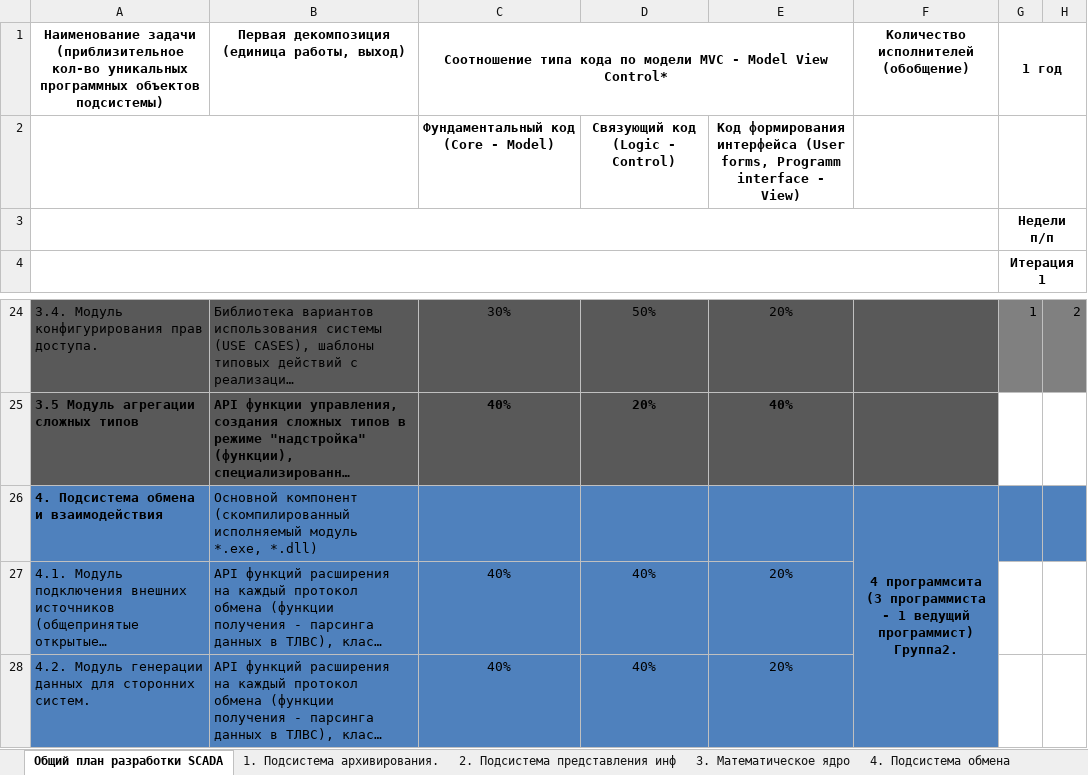
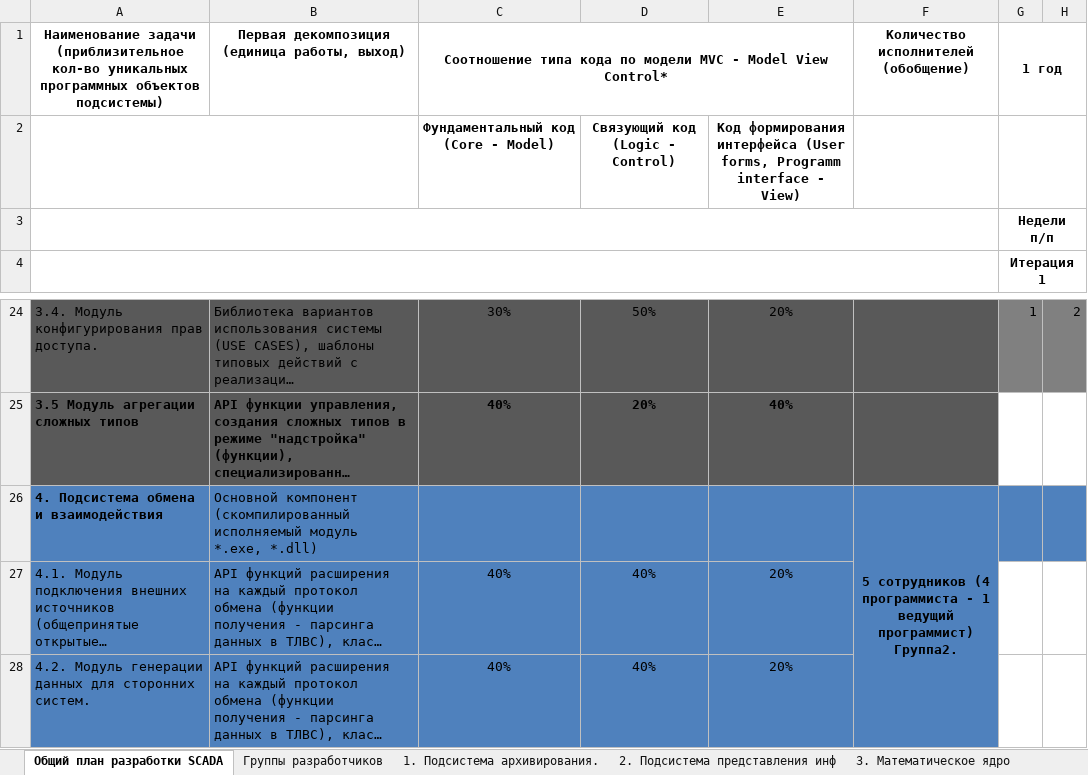
Before and after one commit to thekreng/git_root, an Excel workbook: SCADA_DOC/План_разработки_SCADA_Квинта8.xlsx, sheet Общий план разработки SCADA, drawn as a sheet; only a part is shown, gaps mark what is left out; long unchanged cells end in …; values as stored, in another font and other column widths than the file's, no borders; the diff covers the shown part only; the diff names each change by its address in the sheet, - before the commit and + after, or states it on an @@ line.

Commit message:
Группы

```diff
--- a/SCADA_DOC/План_разработки_SCADA_Квинта8.xlsx (sheet Общий план разработки SCADA)
+++ b/SCADA_DOC/План_разработки_SCADA_Квинта8.xlsx (sheet Общий план разработки SCADA)
+sheet tab: Группы разработчиков
-F26: 4 программсита (3 программиста -…
+F26: 5 сотрудников (4 программиста -…
```
Also changed, not shown: 8 added rows and 4 edited cells elsewhere in this sheet.
